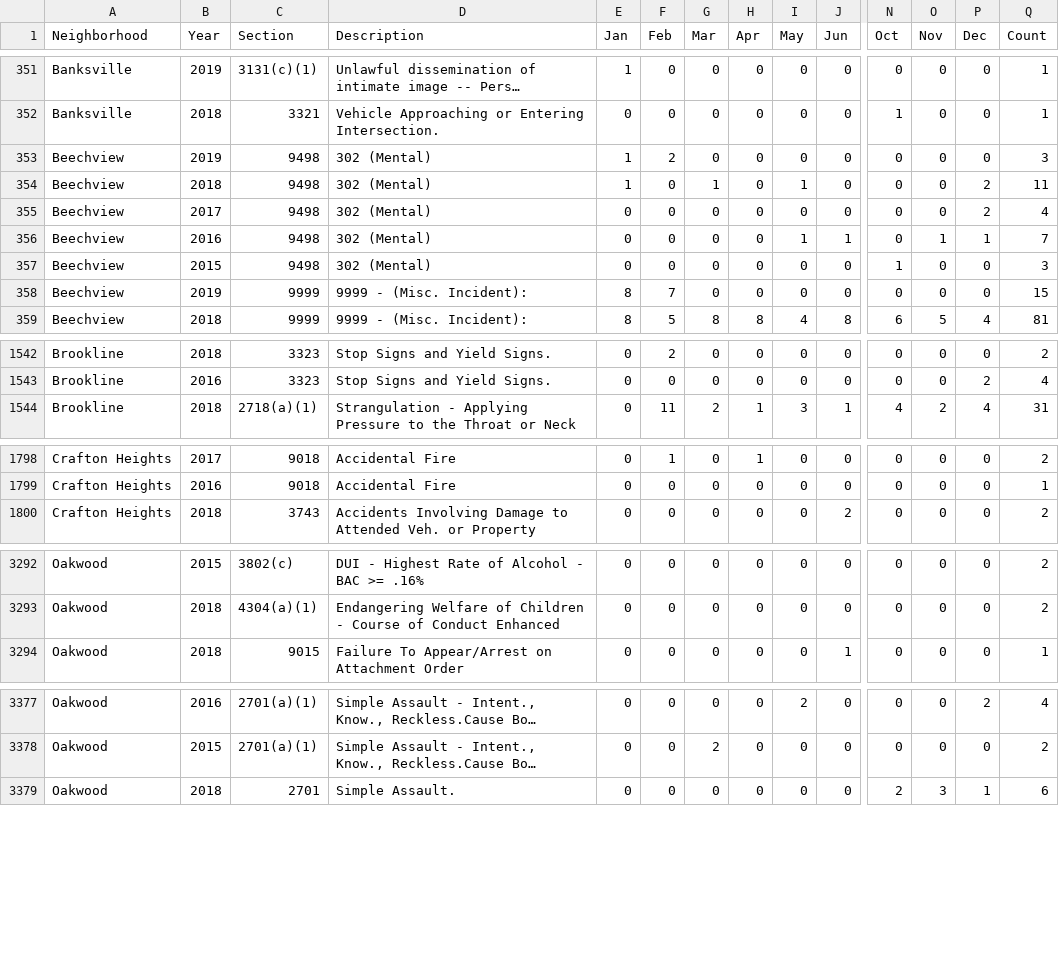
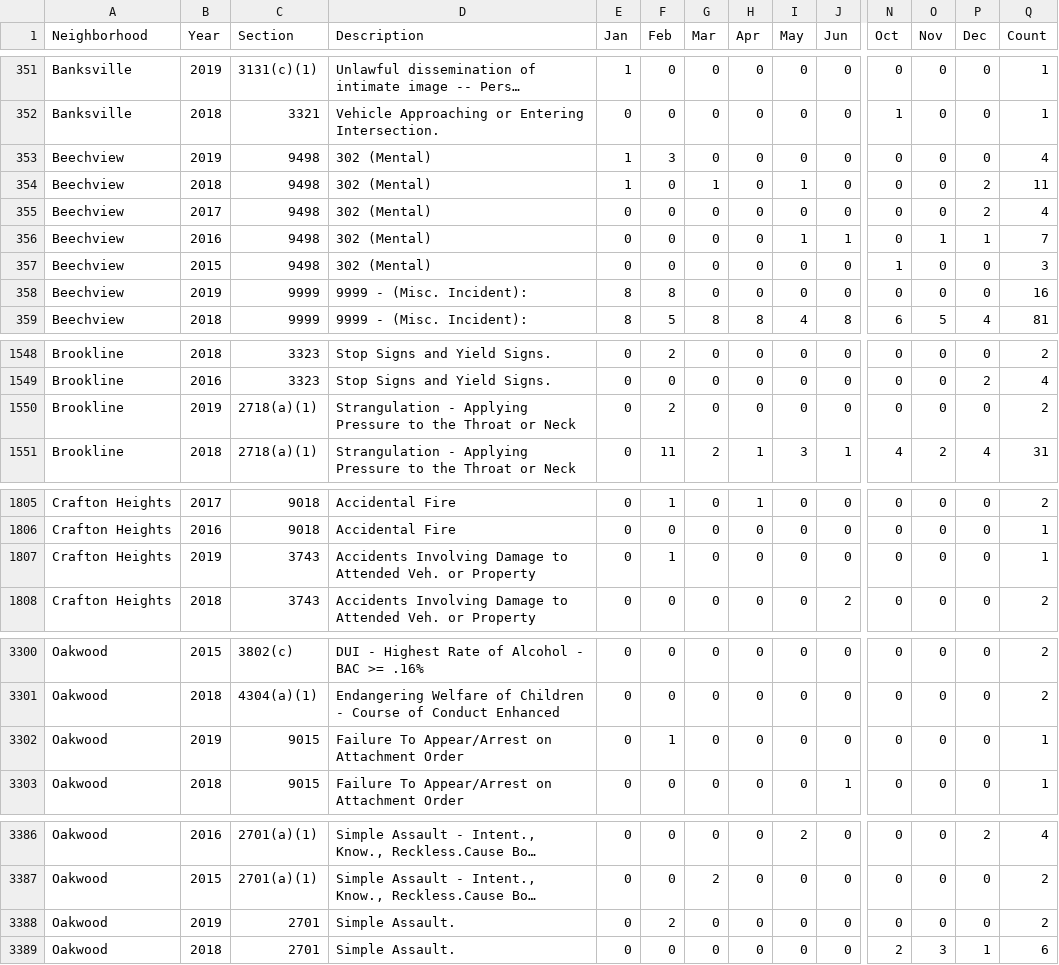
Before and after one commit to mhowe0422/mhowe0422.github.io, a CSV file: Zone6/Zone6data.csv, drawn as a sheet; only a part is shown, gaps mark what is left out; long unchanged cells end in …; rows hold the shown columns only; the diff covers the shown part only; the diff names each change by its address in the sheet, - before the commit and + after, or states it on an @@ line.

```diff
--- a/Zone6/Zone6data.csv
+++ b/Zone6/Zone6data.csv
-F353 (Feb): 2
+F353 (Feb): 3
-Q353 (Count): 3
+Q353 (Count): 4
-F358 (Feb): 7
+F358 (Feb): 8
-Q358 (Count): 15
+Q358 (Count): 16
+row 1550: Brookline | 2019 | 2718(a)(1) | Strangulation - Applying Pressure to the Throat or Neck | 0 | 2 | 0 | 0 | 0 | 0 | 0 | 0 | 0 | 2
+row 1807: Crafton Heights | 2019 | 3743 | Accidents Involving Damage to Attended Veh. or Property | 0 | 1 | 0 | 0 | 0 | 0 | 0 | 0 | 0 | 1
+row 3302: Oakwood | 2019 | 9015 | Failure To Appear/Arrest on Attachment Order | 0 | 1 | 0 | 0 | 0 | 0 | 0 | 0 | 0 | 1
+row 3388: Oakwood | 2019 | 2701 | Simple Assault. | 0 | 2 | 0 | 0 | 0 | 0 | 0 | 0 | 0 | 2
```
Also changed, not shown: 6 added rows, 5 moved rows and 12 edited cells elsewhere in this file, 1 other file.
